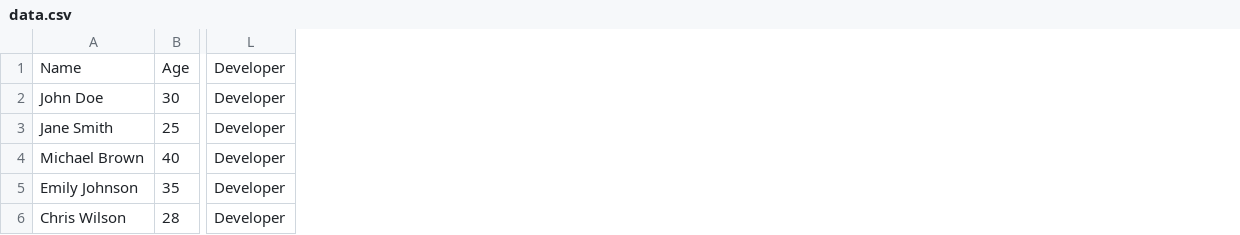
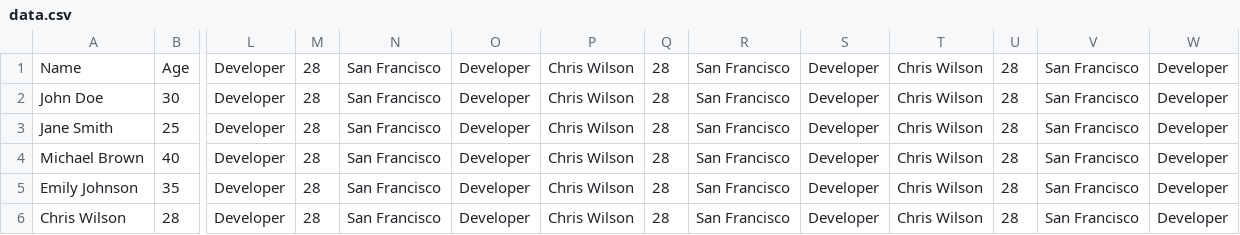
Before and after one commit to shreytyagi/shreytyagi, a CSV file: data.csv, drawn as a sheet; only a part is shown, gaps mark what is left out; the diff names each change by its address in the sheet, - before the commit and + after, or states it on an @@ line.

Commit message:
web

```diff
--- a/data.csv
+++ b/data.csv
+column M, rows 1-6: all 28
+column N, rows 1-6: all San Francisco
+column O, rows 1-6: all Developer
+column P, rows 1-6: all Chris Wilson
+column Q, rows 1-6: all 28
+column R, rows 1-6: all San Francisco
+column S, rows 1-6: all Developer
+column T, rows 1-6: all Chris Wilson
+column U, rows 1-6: all 28
+column V, rows 1-6: all San Francisco
+column W, rows 1-6: all Developer
```
